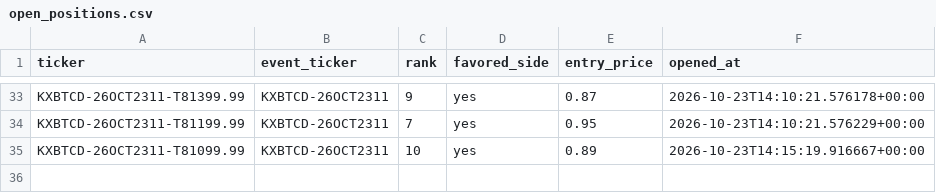
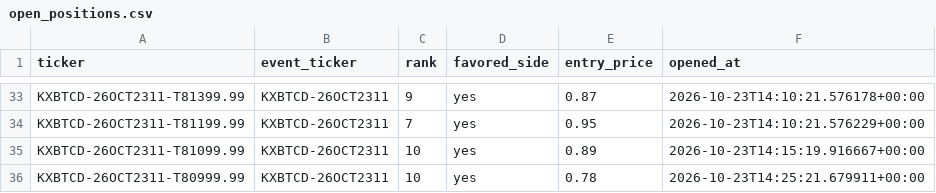
Before and after one commit to Prinxe-crypto/kxbtcd-midrank-bot, a CSV file: open_positions.csv, drawn as a sheet; only a part is shown, gaps mark what is left out; the diff names each change by its address in the sheet, - before the commit and + after, or states it on an @@ line.

```diff
--- a/open_positions.csv
+++ b/open_positions.csv
+row 36: KXBTCD-26OCT2311-T80999.99 | KXBTCD-26OCT2311 | 10 | yes | 0.78 | 2026-10-23T14:25:21.679911+00:00
```
